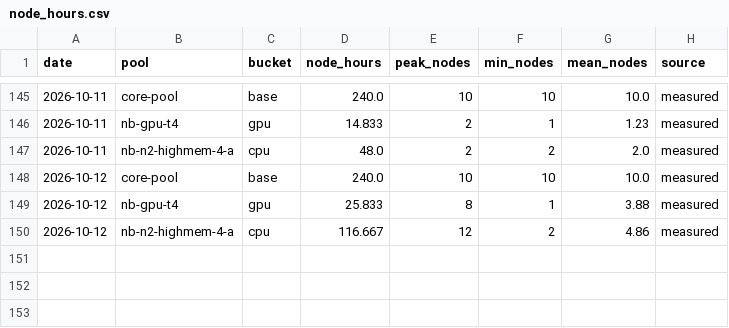
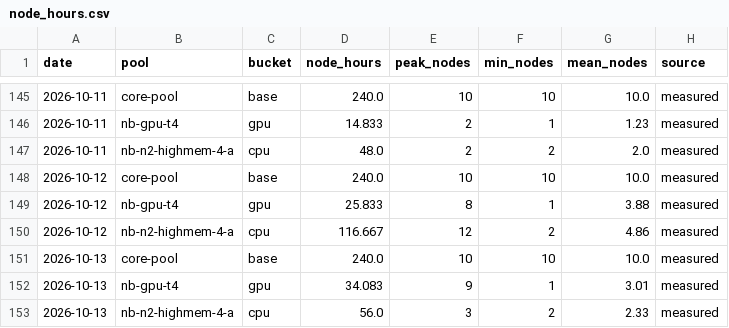
Before and after one commit to cloudbank-project/cloudbank-classroom-usage, a CSV file: data/node_hours.csv, drawn as a sheet; only a part is shown, gaps mark what is left out; the diff names each change by its address in the sheet, - before the commit and + after, or states it on an @@ line.

```diff
--- a/data/node_hours.csv
+++ b/data/node_hours.csv
+row 151: 2026-10-13 | core-pool | base | 240.0 | 10 | 10 | 10.0 | measured
+row 152: 2026-10-13 | nb-gpu-t4 | gpu | 34.083 | 9 | 1 | 3.01 | measured
+row 153: 2026-10-13 | nb-n2-highmem-4-a | cpu | 56.0 | 3 | 2 | 2.33 | measured
```
Also changed, not shown: data/base_extras.csv, data/daily_costs.csv, 6 other files.
